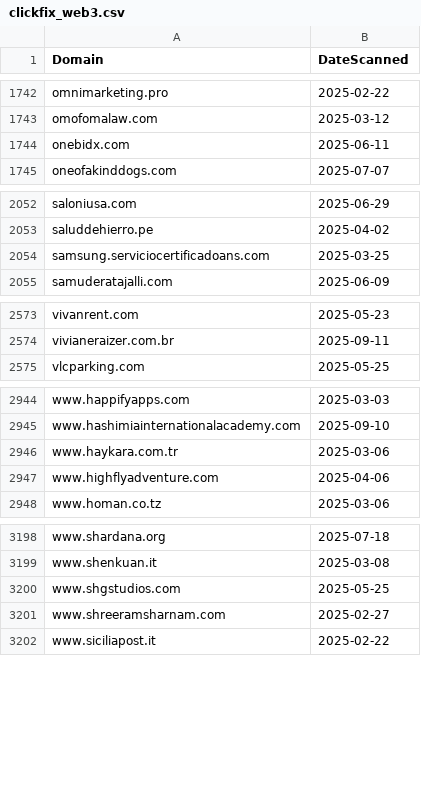
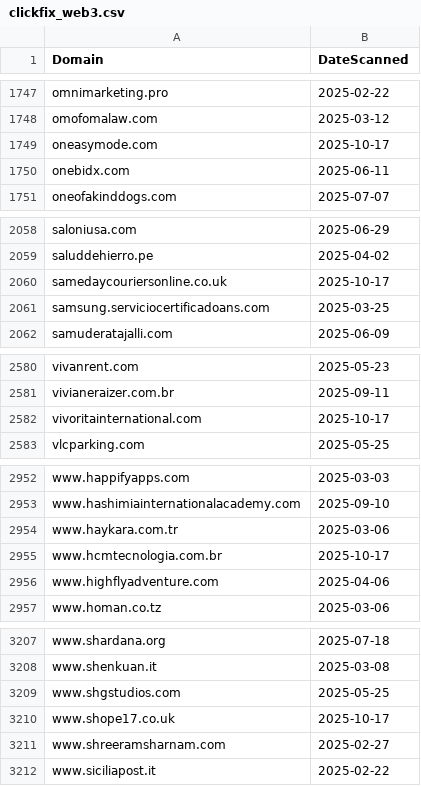
Before and after one commit to dbertho/ioc, a CSV file: clickfix_web3.csv, drawn as a sheet; only a part is shown, gaps mark what is left out; the diff covers the shown part only.

```diff
--- a/clickfix_web3.csv
+++ b/clickfix_web3.csv
@@ -1743,2 +1748,3 @@ omnimarketing.pro,2025-02-22
 omofomalaw.com,2025-03-12
+oneasymode.com,2025-10-17
 onebidx.com,2025-06-11
@@ -2053,2 +2059,3 @@ saloniusa.com,2025-06-29
 saluddehierro.pe,2025-04-02
+samedaycouriersonline.co.uk,2025-10-17
 samsung.serviciocertificadoans.com,2025-03-25
@@ -2574,2 +2581,3 @@ vivanrent.com,2025-05-23
 vivianeraizer.com.br,2025-09-11
+vivoritainternational.com,2025-10-17
 vlcparking.com,2025-05-25
@@ -2946,2 +2954,3 @@ www.hashimiainternationalacademy.com,2025-09-10
 www.haykara.com.tr,2025-03-06
+www.hcmtecnologia.com.br,2025-10-17
 www.highflyadventure.com,2025-04-06
@@ -3200,2 +3209,3 @@ www.shenkuan.it,2025-03-08
 www.shgstudios.com,2025-05-25
+www.shope17.co.uk,2025-10-17
 www.shreeramsharnam.com,2025-02-27
```
Also changed, not shown: 5 added rows elsewhere in this file.
